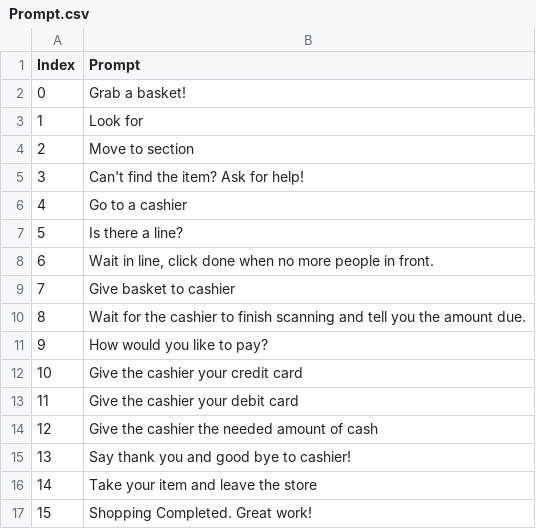
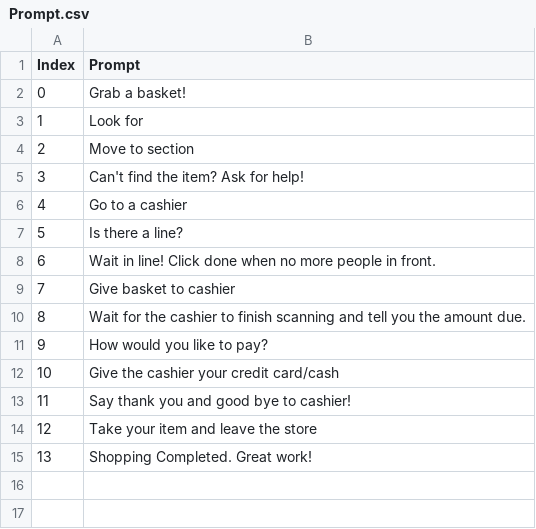
Before and after one commit to anita76/ReadyForAction, a CSV file: Prompt.csv, drawn as a sheet; removed rows and columns are numbered as before the commit, all else as after; the diff names each change by its address in the sheet, - before the commit and + after, or states it on an @@ line.

Commit message:
prep

```diff
--- a/Prompt.csv
+++ b/Prompt.csv
-B8 (Prompt): Wait in line, click done when…
+B8 (Prompt): Wait in line! Click done when…
-B12 (Prompt): Give the cashier your credit card
+B12 (Prompt): Give the cashier your credit card/cash
-row 13: 11 | Give the cashier your debit card
-row 14: 12 | Give the cashier the needed amount of cash
@@ column A (Index) renumbered from row 13 down @@
```
